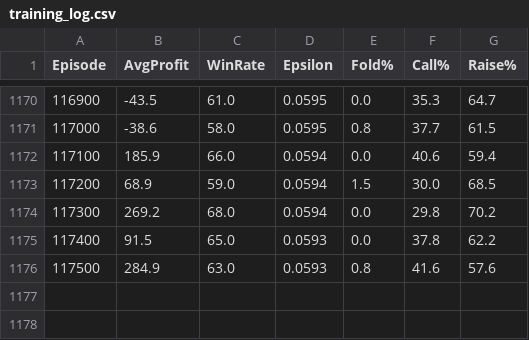
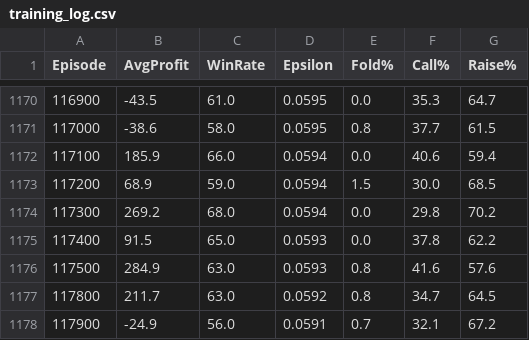
Before and after one commit to KacperDuda/poker_ai, a CSV file: docs/training_log.csv, drawn as a sheet; only a part is shown, gaps mark what is left out.

Commit message:
chore: Training progress update

```diff
--- a/docs/training_log.csv
+++ b/docs/training_log.csv
@@ -1176 +1176,3 @@ Episode,AvgProfit,WinRate,Epsilon,Fold%,Call%,Raise%
 117500,284.9,63.0,0.0593,0.8,41.6,57.6
+117800,211.7,63.0,0.0592,0.8,34.7,64.5
+117900,-24.9,56.0,0.0591,0.7,32.1,67.2
```
